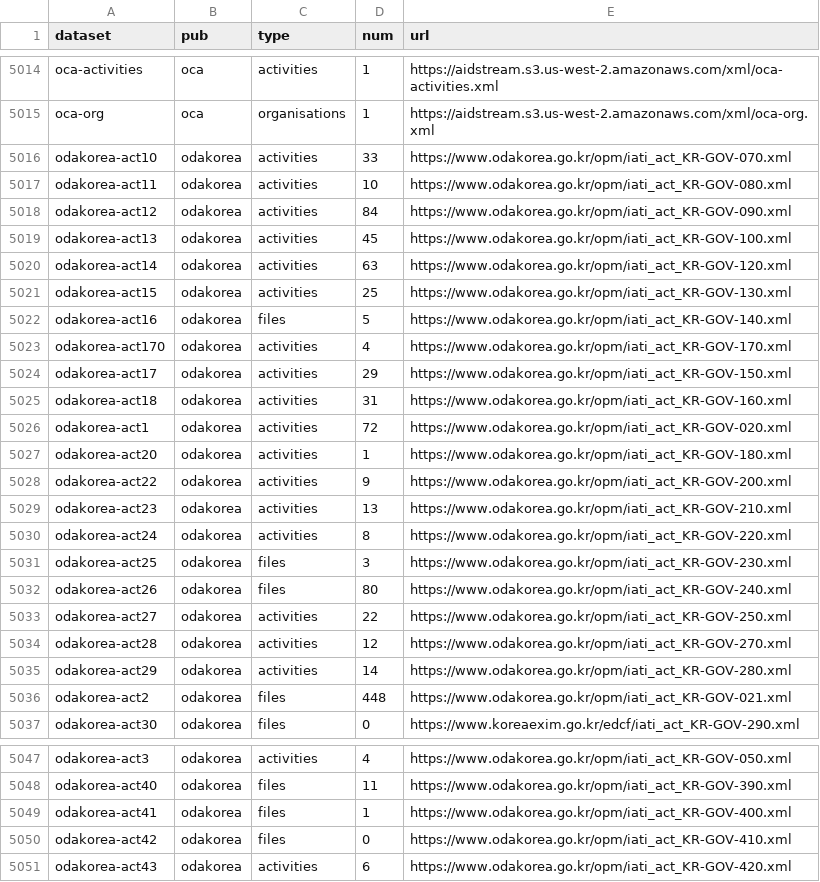
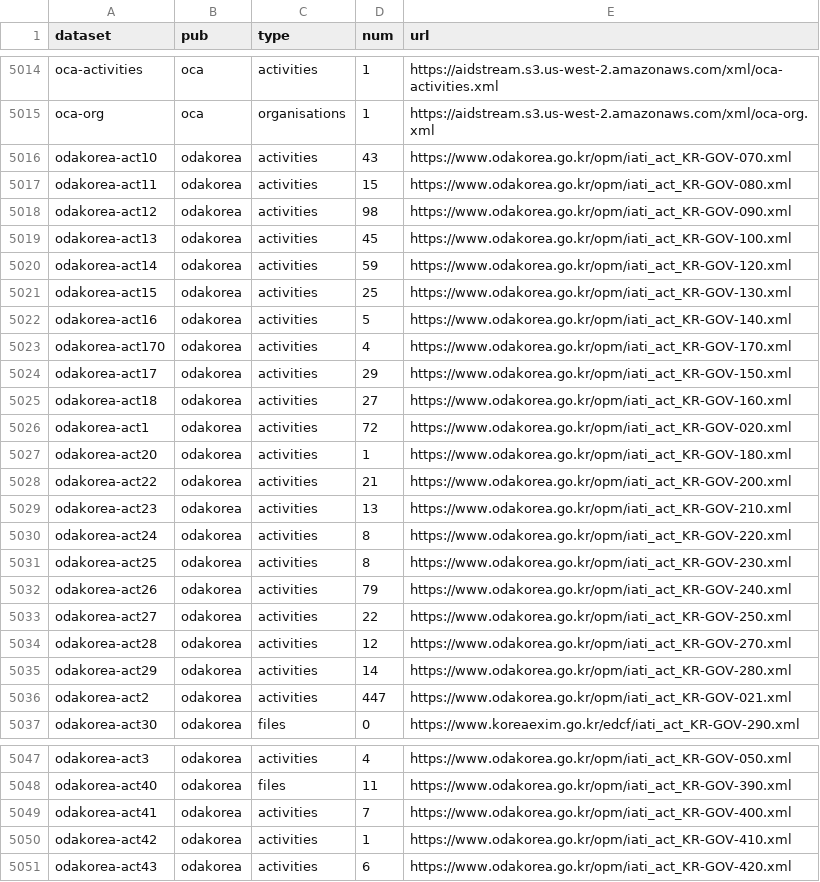
Before and after one commit to notshi/cleanerr, a CSV file: counts.csv, drawn as a sheet; only a part is shown, gaps mark what is left out; the diff covers the shown part only.

```diff
--- a/counts.csv
+++ b/counts.csv
@@ -5015,19 +5015,19 @@ oca-activities,oca,activities,1,"https://aidstream.s3.us-west-2.amazonaws.com/xm
 oca-org,oca,organisations,1,"https://aidstream.s3.us-west-2.amazonaws.com/xml/oca-org.xml"
-odakorea-act10,odakorea,activities,33,"https://www.odakorea.go.kr/opm/iati_act_KR-GOV-070.xml"
-odakorea-act11,odakorea,activities,10,"https://www.odakorea.go.kr/opm/iati_act_KR-GOV-080.xml"
-odakorea-act12,odakorea,activities,84,"https://www.odakorea.go.kr/opm/iati_act_KR-GOV-090.xml"
+odakorea-act10,odakorea,activities,43,"https://www.odakorea.go.kr/opm/iati_act_KR-GOV-070.xml"
+odakorea-act11,odakorea,activities,15,"https://www.odakorea.go.kr/opm/iati_act_KR-GOV-080.xml"
+odakorea-act12,odakorea,activities,98,"https://www.odakorea.go.kr/opm/iati_act_KR-GOV-090.xml"
 odakorea-act13,odakorea,activities,45,"https://www.odakorea.go.kr/opm/iati_act_KR-GOV-100.xml"
-odakorea-act14,odakorea,activities,63,"https://www.odakorea.go.kr/opm/iati_act_KR-GOV-120.xml"
+odakorea-act14,odakorea,activities,59,"https://www.odakorea.go.kr/opm/iati_act_KR-GOV-120.xml"
 odakorea-act15,odakorea,activities,25,"https://www.odakorea.go.kr/opm/iati_act_KR-GOV-130.xml"
-odakorea-act16,odakorea,files,5,"https://www.odakorea.go.kr/opm/iati_act_KR-GOV-140.xml"
+odakorea-act16,odakorea,activities,5,"https://www.odakorea.go.kr/opm/iati_act_KR-GOV-140.xml"
 odakorea-act170,odakorea,activities,4,"https://www.odakorea.go.kr/opm/iati_act_KR-GOV-170.xml"
 odakorea-act17,odakorea,activities,29,"https://www.odakorea.go.kr/opm/iati_act_KR-GOV-150.xml"
-odakorea-act18,odakorea,activities,31,"https://www.odakorea.go.kr/opm/iati_act_KR-GOV-160.xml"
+odakorea-act18,odakorea,activities,27,"https://www.odakorea.go.kr/opm/iati_act_KR-GOV-160.xml"
 odakorea-act1,odakorea,activities,72,"https://www.odakorea.go.kr/opm/iati_act_KR-GOV-020.xml"
 odakorea-act20,odakorea,activities,1,"https://www.odakorea.go.kr/opm/iati_act_KR-GOV-180.xml"
-odakorea-act22,odakorea,activities,9,"https://www.odakorea.go.kr/opm/iati_act_KR-GOV-200.xml"
+odakorea-act22,odakorea,activities,21,"https://www.odakorea.go.kr/opm/iati_act_KR-GOV-200.xml"
 odakorea-act23,odakorea,activities,13,"https://www.odakorea.go.kr/opm/iati_act_KR-GOV-210.xml"
 odakorea-act24,odakorea,activities,8,"https://www.odakorea.go.kr/opm/iati_act_KR-GOV-220.xml"
-odakorea-act25,odakorea,files,3,"https://www.odakorea.go.kr/opm/iati_act_KR-GOV-230.xml"
-odakorea-act26,odakorea,files,80,"https://www.odakorea.go.kr/opm/iati_act_KR-GOV-240.xml"
+odakorea-act25,odakorea,activities,8,"https://www.odakorea.go.kr/opm/iati_act_KR-GOV-230.xml"
+odakorea-act26,odakorea,activities,79,"https://www.odakorea.go.kr/opm/iati_act_KR-GOV-240.xml"
 odakorea-act27,odakorea,activities,22,"https://www.odakorea.go.kr/opm/iati_act_KR-GOV-250.xml"
@@ -5035,3 +5035,3 @@ odakorea-act28,odakorea,activities,12,"https://www.odakorea.go.kr/opm/iati_act_K
 odakorea-act29,odakorea,activities,14,"https://www.odakorea.go.kr/opm/iati_act_KR-GOV-280.xml"
-odakorea-act2,odakorea,files,448,"https://www.odakorea.go.kr/opm/iati_act_KR-GOV-021.xml"
+odakorea-act2,odakorea,activities,447,"https://www.odakorea.go.kr/opm/iati_act_KR-GOV-021.xml"
 odakorea-act30,odakorea,files,0,"https://www.koreaexim.go.kr/edcf/iati_act_KR-GOV-290.xml"
@@ -5048,4 +5048,4 @@ odakorea-act3,odakorea,activities,4,"https://www.odakorea.go.kr/opm/iati_act_KR-
 odakorea-act40,odakorea,files,11,"https://www.odakorea.go.kr/opm/iati_act_KR-GOV-390.xml"
-odakorea-act41,odakorea,files,1,"https://www.odakorea.go.kr/opm/iati_act_KR-GOV-400.xml"
-odakorea-act42,odakorea,files,0,"https://www.odakorea.go.kr/opm/iati_act_KR-GOV-410.xml"
+odakorea-act41,odakorea,activities,7,"https://www.odakorea.go.kr/opm/iati_act_KR-GOV-400.xml"
+odakorea-act42,odakorea,activities,1,"https://www.odakorea.go.kr/opm/iati_act_KR-GOV-410.xml"
 odakorea-act43,odakorea,activities,6,"https://www.odakorea.go.kr/opm/iati_act_KR-GOV-420.xml"
```
Also changed, not shown: 30 edited cells elsewhere in this file, errors.csv, 4 other files.
